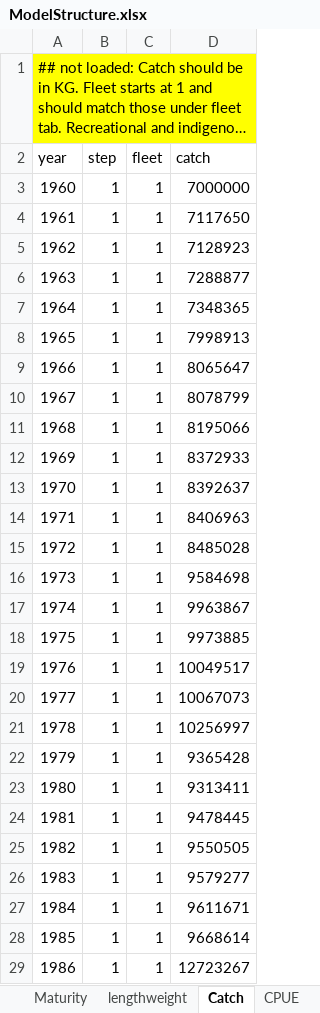
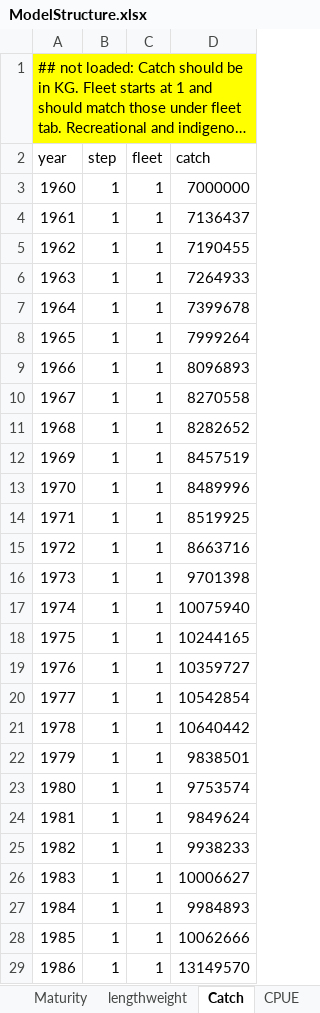
Before and after one commit to sdelestang/IMuLT, an Excel workbook: inst/extdata/ModelStructure.xlsx, sheet Catch, drawn as a sheet; only a part is shown; long unchanged cells end in …; values as stored, in another font and other column widths than the file's, no borders; the diff covers the shown part only; the diff names each change by its address in the sheet, - before the commit and + after, or states it on an @@ line.

```diff
--- a/inst/extdata/ModelStructure.xlsx (sheet Catch)
+++ b/inst/extdata/ModelStructure.xlsx (sheet Catch)
-D4 (catch): 7117650
+D4 (catch): 7136437
-D5 (catch): 7128923
+D5 (catch): 7190455
-D6 (catch): 7288877
+D6 (catch): 7264933
-D7 (catch): 7348365
+D7 (catch): 7399678
-D8 (catch): 7998913
+D8 (catch): 7999264
-D9 (catch): 8065647
+D9 (catch): 8096893
-D10 (catch): 8078799
+D10 (catch): 8270558
-D11 (catch): 8195066
+D11 (catch): 8282652
-D12 (catch): 8372933
+D12 (catch): 8457519
-D13 (catch): 8392637
+D13 (catch): 8489996
-D14 (catch): 8406963
+D14 (catch): 8519925
-D15 (catch): 8485028
+D15 (catch): 8663716
-D16 (catch): 9584698
+D16 (catch): 9701398
-D17 (catch): 9963867
+D17 (catch): 10075940
-D18 (catch): 9973885
+D18 (catch): 10244165
-D19 (catch): 10049517
+D19 (catch): 10359727
-D20 (catch): 10067073
+D20 (catch): 10542854
-D21 (catch): 10256997
+D21 (catch): 10640442
-D22 (catch): 9365428
+D22 (catch): 9838501
-D23 (catch): 9313411
+D23 (catch): 9753574
-D24 (catch): 9478445
+D24 (catch): 9849624
-D25 (catch): 9550505
+D25 (catch): 9938233
-D26 (catch): 9579277
+D26 (catch): 10006627
-D27 (catch): 9611671
+D27 (catch): 9984893
-D28 (catch): 9668614
+D28 (catch): 10062666
-D29 (catch): 12723267
+D29 (catch): 13149570
```
Also changed, not shown: 83 edited cells elsewhere in this sheet, sheet migrate, 1 other file.
